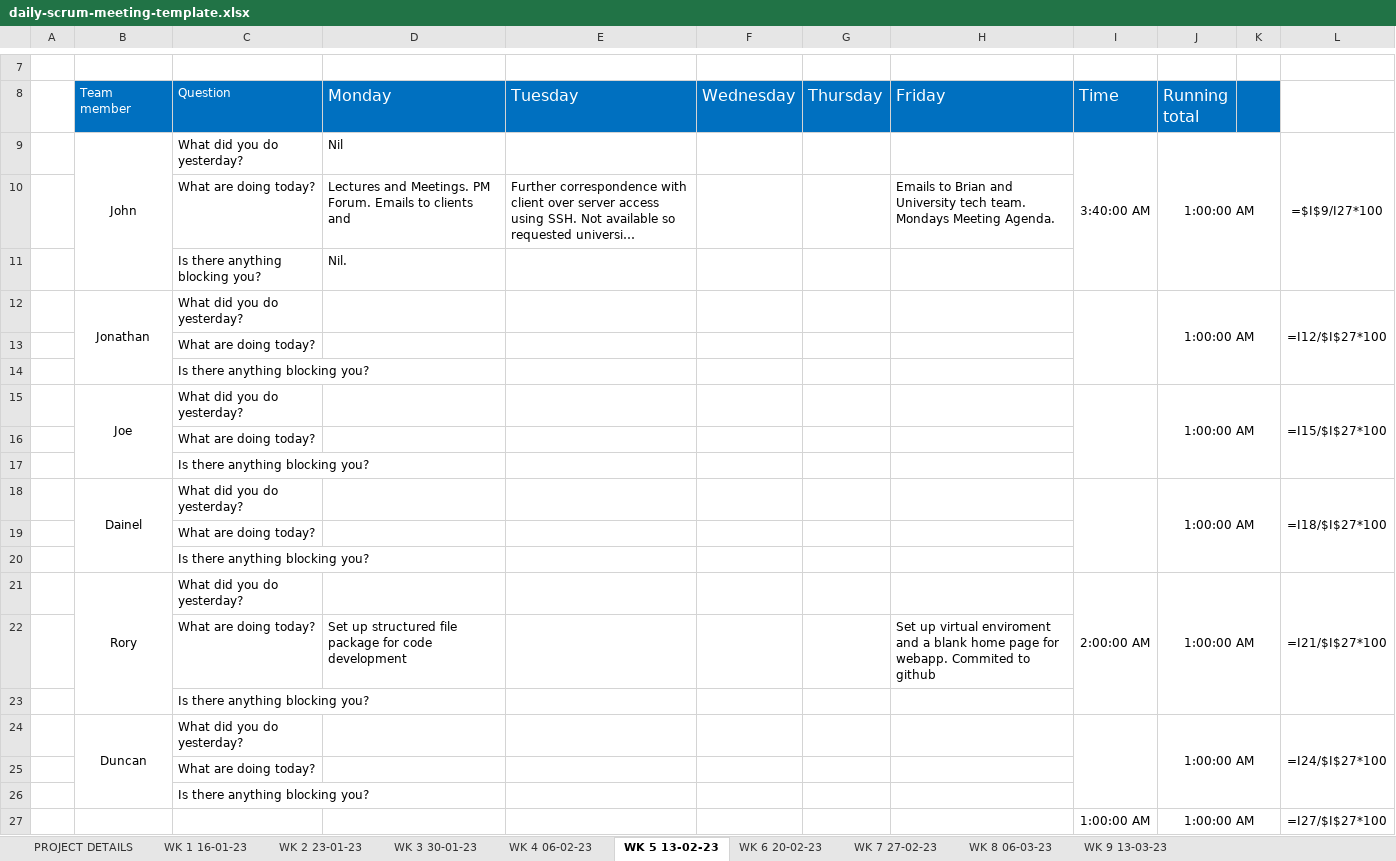
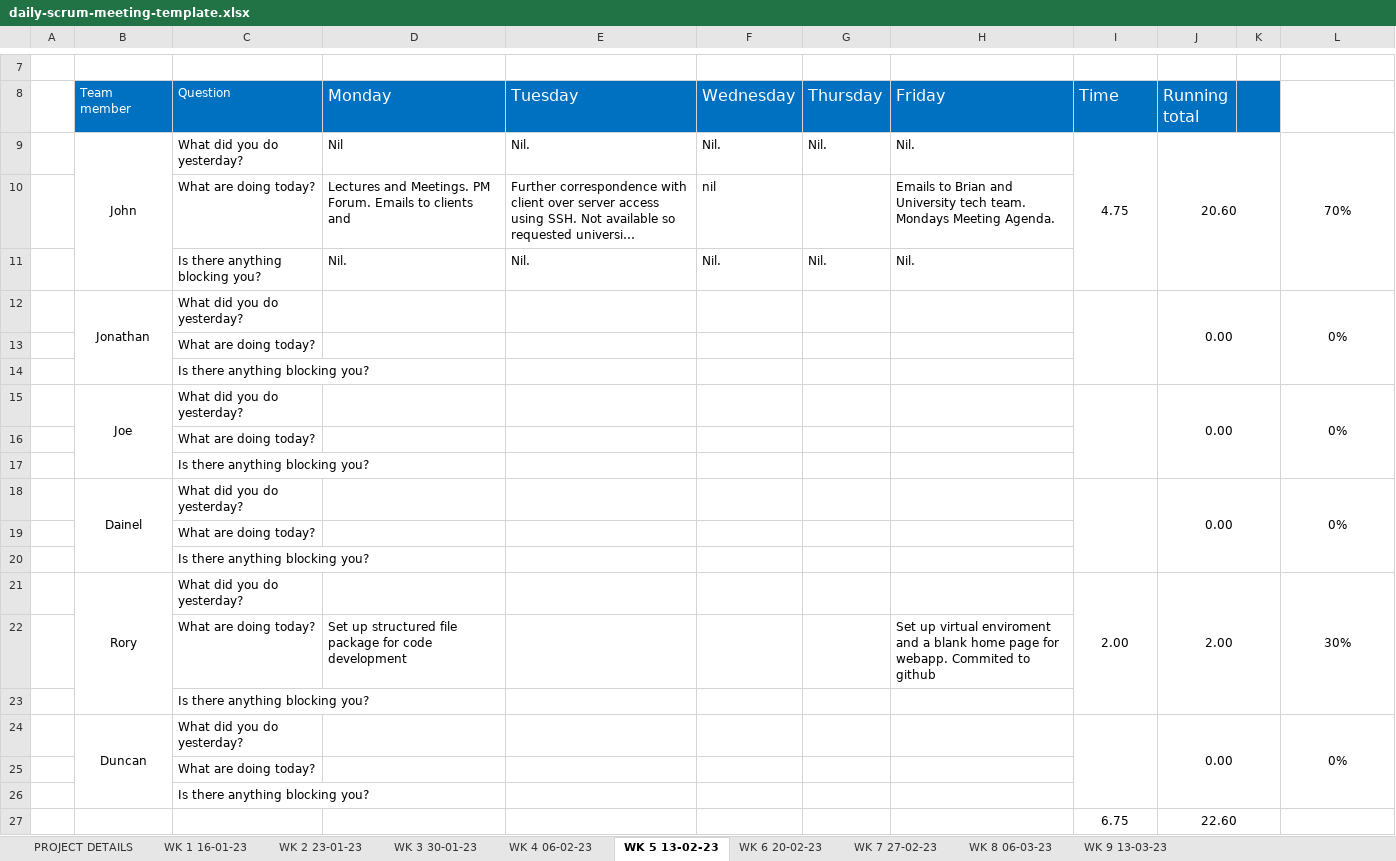
Before and after one commit to JBLACK2889/MENS-SHED-SOC09109, an Excel workbook: daily-scrum-meeting-template.xlsx, sheet WK 5 13-02-23, drawn as a sheet; only a part is shown, gaps mark what is left out; long unchanged cells end in …; values as stored, in another font and other column widths than the file's, no borders; formulas without a stored value are shown as written; removed rows and columns are numbered as before the commit, all else as after; the diff names each change by its address in the sheet, - before the commit and + after, or states it on an @@ line.

```diff
--- a/daily-scrum-meeting-template.xlsx (sheet WK 5 13-02-23)
+++ b/daily-scrum-meeting-template.xlsx (sheet WK 5 13-02-23)
-row 9:  | John | What did you do yesterday? | Nil |  |  |  |  | 3:40:00 AM | 1:00:00 AM |  | =$I$9/I27*100
+row 9:  | John | What did you do yesterday? | Nil | Nil. | Nil. | Nil. | Nil. | 4.75 | 20.60 |  | 70%
-F10 (Wednesday): (empty)
+F10 (Wednesday): nil
-row 11:  |  | Is there anything blocking you? | Nil.
+row 11:  |  | Is there anything blocking you? | Nil. | Nil. | Nil. | Nil. | Nil.
-J12 (Running total): 1:00:00 AM
+J12 (Running total): 0.00
-L12: =I12/$I$27*100
+L12: 0%
-J15 (Running total): 1:00:00 AM
+J15 (Running total): 0.00
-L15: =I15/$I$27*100
+L15: 0%
-J18 (Running total): 1:00:00 AM
+J18 (Running total): 0.00
-L18: =I18/$I$27*100
+L18: 0%
-row 21:  | Rory | What did you do yesterday? |  |  |  |  |  | 2:00:00 AM | 1:00:00 AM |  | =I21/$I$27*100
+row 21:  | Rory | What did you do yesterday? |  |  |  |  |  | 2.00 | 2.00 |  | 30%
-J24 (Running total): 1:00:00 AM
+J24 (Running total): 0.00
-L24: =I24/$I$27*100
+L24: 0%
-row 27:  |  |  |  |  |  |  |  | 1:00:00 AM | 1:00:00 AM |  | =I27/$I$27*100
+row 27:  |  |  |  |  |  |  |  | 6.75 | 22.60
```
Also changed, not shown: sheet WK 1 16-01-23, sheet WK 3 30-01-23, sheet WK 2 23-01-23, sheet WK 4 06-02-23, sheet WK 6 20-02-23, sheet WK 8 06-03-23, 2 more sheets.
